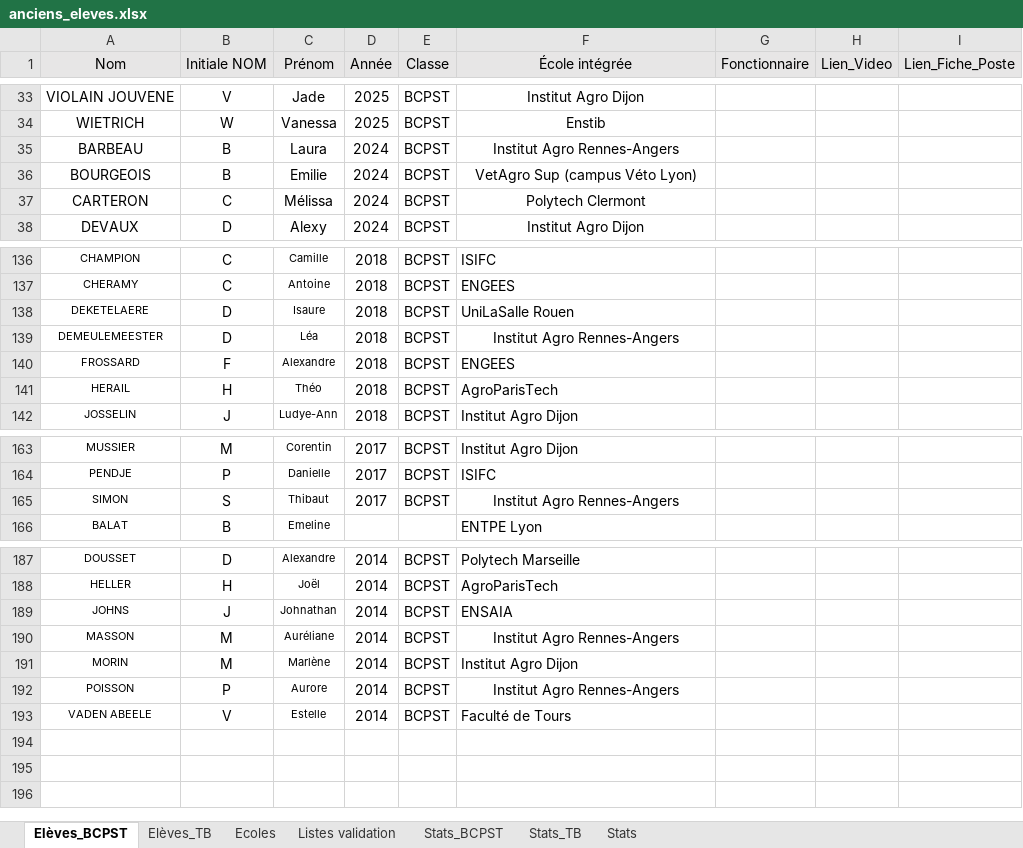
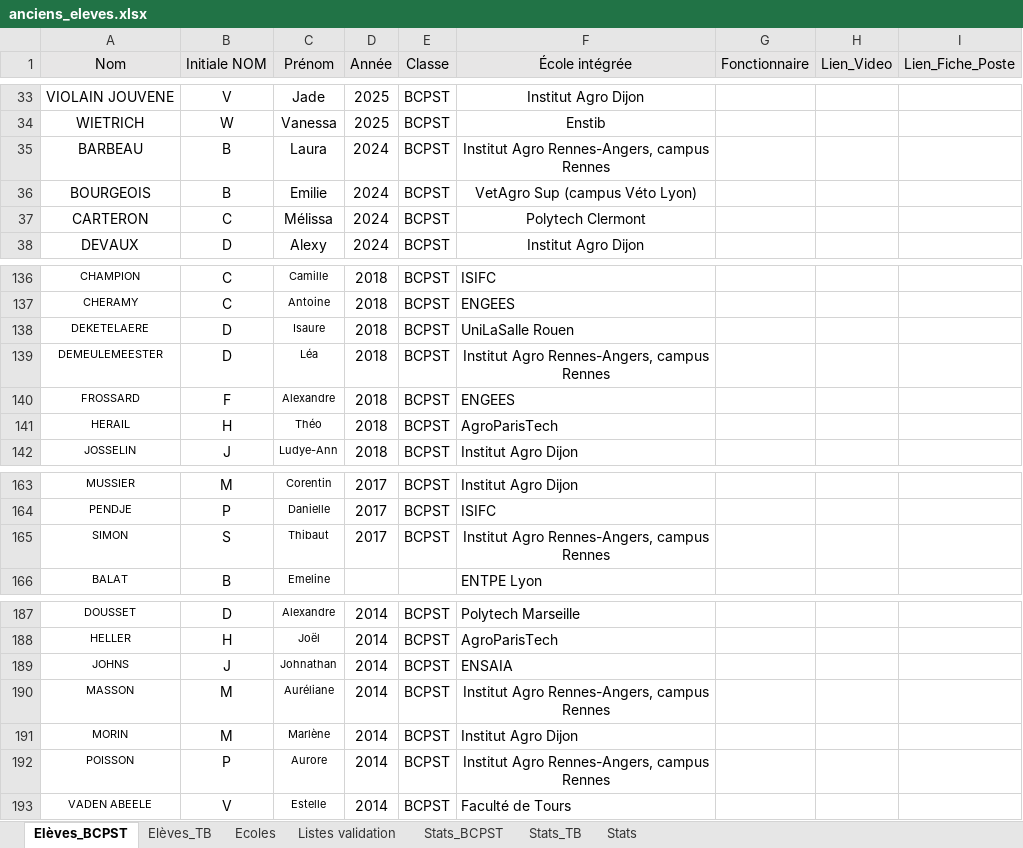
Before and after one commit to eekez/chesnoy-orientation, an Excel workbook: anciens_eleves.xlsx, sheet Elèves_BCPST, drawn as a sheet; only a part is shown, gaps mark what is left out; values as stored, in another font and other column widths than the file's, no borders; the diff covers the shown part only; the diff names each change by its address in the sheet, - before the commit and + after, or states it on an @@ line.

```diff
--- a/anciens_eleves.xlsx (sheet Elèves_BCPST)
+++ b/anciens_eleves.xlsx (sheet Elèves_BCPST)
-F35 (École intégrée): Institut Agro Rennes-Angers
+F35 (École intégrée): Institut Agro Rennes-Angers, campus Rennes
-F139 (École intégrée): Institut Agro Rennes-Angers
+F139 (École intégrée): Institut Agro Rennes-Angers, campus Rennes
-F165 (École intégrée): Institut Agro Rennes-Angers
+F165 (École intégrée): Institut Agro Rennes-Angers, campus Rennes
-F190 (École intégrée): Institut Agro Rennes-Angers
+F190 (École intégrée): Institut Agro Rennes-Angers, campus Rennes
-F192 (École intégrée): Institut Agro Rennes-Angers
+F192 (École intégrée): Institut Agro Rennes-Angers, campus Rennes
```
Also changed, not shown: 13 edited cells and cell formats elsewhere in this sheet, sheet Ecoles, 1 other file.
